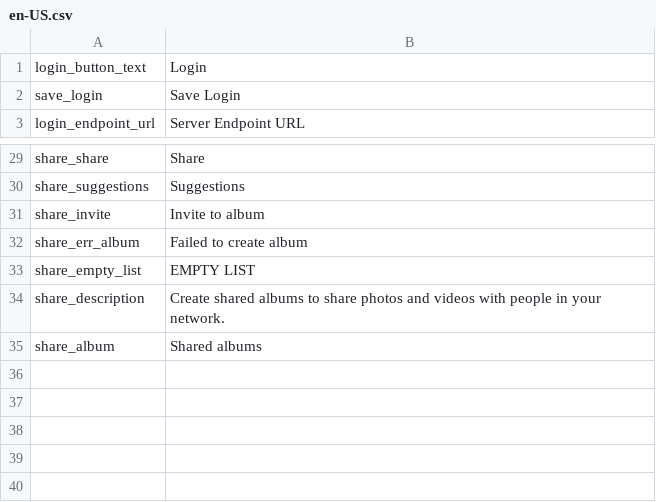
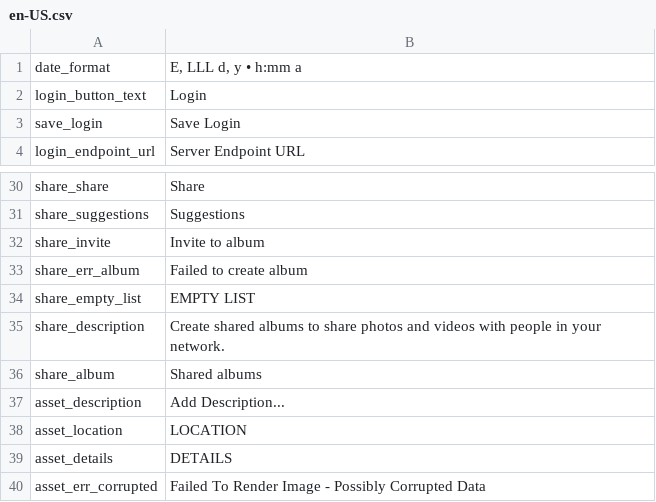
Before and after one commit to immich-app/immich, a CSV file: i18n/translations/en-US.csv, drawn as a sheet; only a part is shown, gaps mark what is left out.

```diff
--- a/i18n/translations/en-US.csv
+++ b/i18n/translations/en-US.csv
@@ -1 +1,2 @@
+date_format,"E, LLL d, y • h:mm a"
 login_button_text,Login
@@ -35 +36,5 @@ share_description,Create shared albums to share photos and videos with people in
 share_album,Shared albums
+asset_description,Add Description...
+asset_location,LOCATION
+asset_details,DETAILS
+asset_err_corrupted,Failed To Render Image - Possibly Corrupted Data
```
Also changed, not shown: i18n/translations/de-DE.csv, 4 other files.
